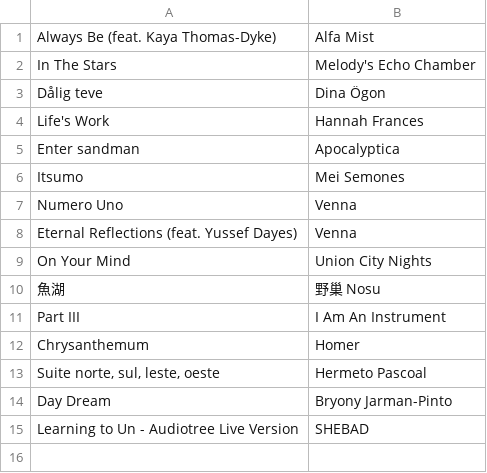
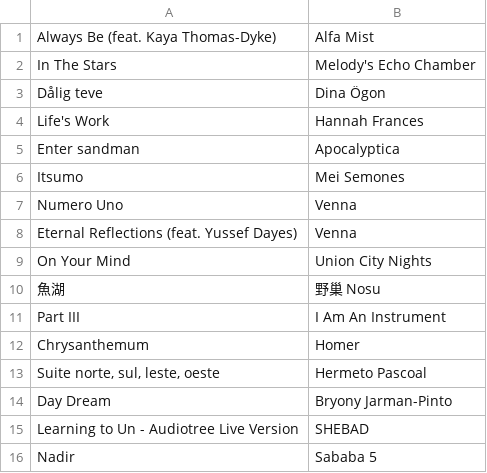
Before and after one commit to the13thing/PowerShellAudioScripts, a CSV file: addToPlaylist.csv, drawn as a sheet.

```diff
--- a/addToPlaylist.csv
+++ b/addToPlaylist.csv
@@ -15 +15,2 @@ Day Dream,Bryony Jarman-Pinto
 Learning to Un - Audiotree Live Version,SHEBAD
+Nadir,Sababa 5
```
Also changed, not shown: 4 other files.
